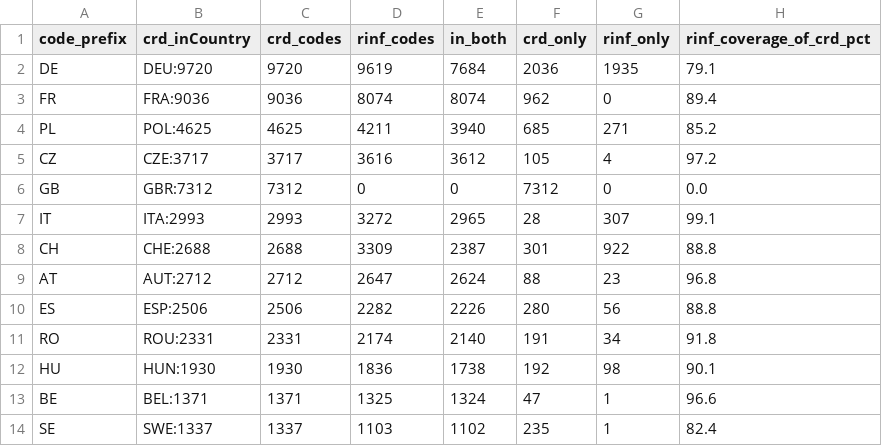
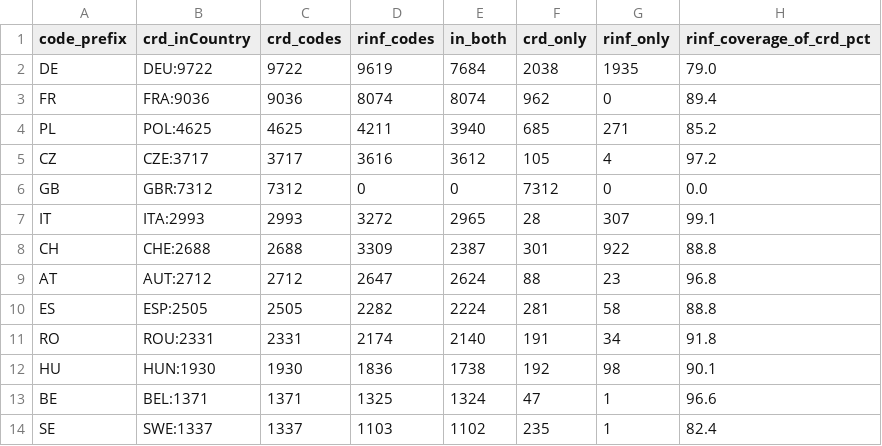
Before and after one commit to gatemezing/onto-dissemination, a CSV file: crd-kg/stats/pl-by-country.csv, drawn as a sheet; only a part is shown.

```diff
--- a/crd-kg/stats/pl-by-country.csv
+++ b/crd-kg/stats/pl-by-country.csv
@@ -1,3 +1,3 @@
 code_prefix,crd_inCountry,crd_codes,rinf_codes,in_both,crd_only,rinf_only,rinf_coverage_of_crd_pct
-DE,DEU:9720,9720,9619,7684,2036,1935,79.1
+DE,DEU:9722,9722,9619,7684,2038,1935,79.0
 FR,FRA:9036,9036,8074,8074,962,0,89.4
@@ -9,3 +9,3 @@ CH,CHE:2688,2688,3309,2387,301,922,88.8
 AT,AUT:2712,2712,2647,2624,88,23,96.8
-ES,ESP:2506,2506,2282,2226,280,56,88.8
+ES,ESP:2505,2505,2282,2224,281,58,88.8
 RO,ROU:2331,2331,2174,2140,191,34,91.8
```
Also changed, not shown: crd-kg/stats/crd-checks.csv, crd-kg/stats/pl-agreement-by-prefix.csv, 7 other files.
